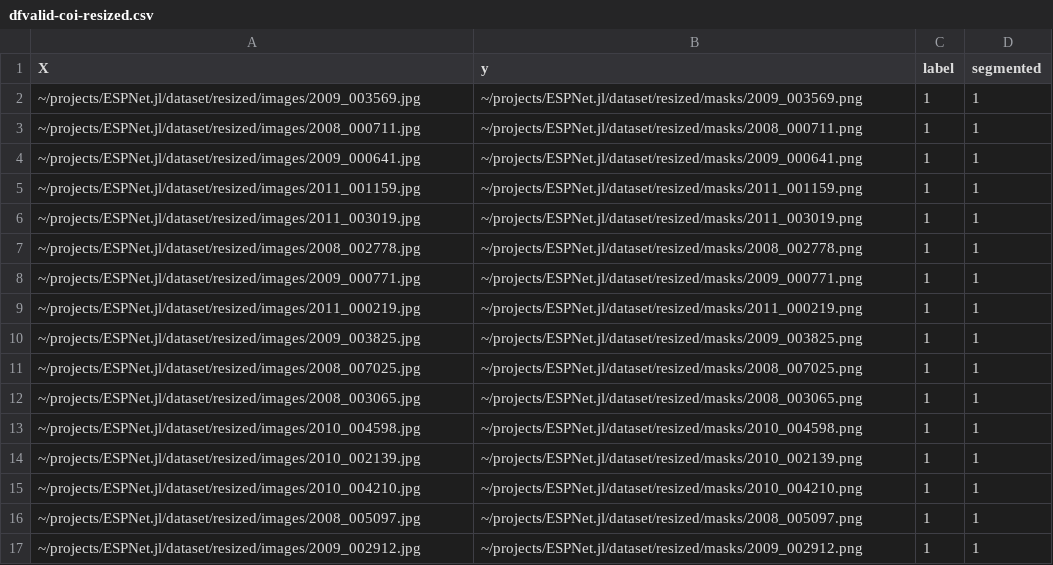
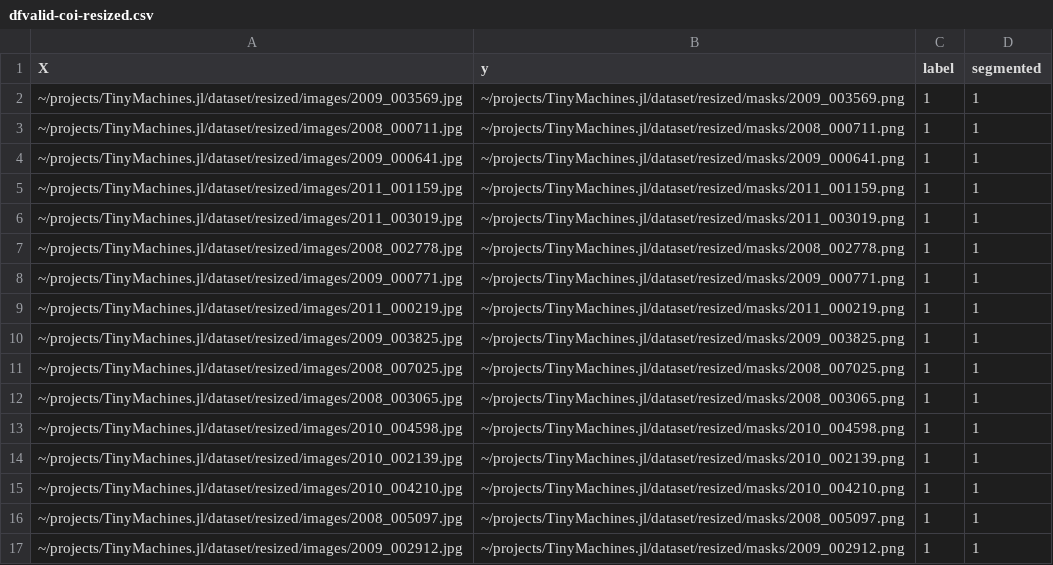
Before and after one commit to cirobr/TinyMachines.jl, a CSV file: dataset/dfvalid-coi-resized.csv, drawn as a sheet; only a part is shown; the diff covers the shown part only.

```diff
--- a/dataset/dfvalid-coi-resized.csv
+++ b/dataset/dfvalid-coi-resized.csv
@@ -1,17 +1,17 @@
 X,y,label,segmented
-~/projects/ESPNet.jl/dataset/resized/images/2009_003569.jpg,~/projects/ESPNet.jl/dataset/resized/masks/2009_003569.png,1,1
-~/projects/ESPNet.jl/dataset/resized/images/2008_000711.jpg,~/projects/ESPNet.jl/dataset/resized/masks/2008_000711.png,1,1
-~/projects/ESPNet.jl/dataset/resized/images/2009_000641.jpg,~/projects/ESPNet.jl/dataset/resized/masks/2009_000641.png,1,1
-~/projects/ESPNet.jl/dataset/resized/images/2011_001159.jpg,~/projects/ESPNet.jl/dataset/resized/masks/2011_001159.png,1,1
-~/projects/ESPNet.jl/dataset/resized/images/2011_003019.jpg,~/projects/ESPNet.jl/dataset/resized/masks/2011_003019.png,1,1
-~/projects/ESPNet.jl/dataset/resized/images/2008_002778.jpg,~/projects/ESPNet.jl/dataset/resized/masks/2008_002778.png,1,1
-~/projects/ESPNet.jl/dataset/resized/images/2009_000771.jpg,~/projects/ESPNet.jl/dataset/resized/masks/2009_000771.png,1,1
-~/projects/ESPNet.jl/dataset/resized/images/2011_000219.jpg,~/projects/ESPNet.jl/dataset/resized/masks/2011_000219.png,1,1
-~/projects/ESPNet.jl/dataset/resized/images/2009_003825.jpg,~/projects/ESPNet.jl/dataset/resized/masks/2009_003825.png,1,1
-~/projects/ESPNet.jl/dataset/resized/images/2008_007025.jpg,~/projects/ESPNet.jl/dataset/resized/masks/2008_007025.png,1,1
-~/projects/ESPNet.jl/dataset/resized/images/2008_003065.jpg,~/projects/ESPNet.jl/dataset/resized/masks/2008_003065.png,1,1
-~/projects/ESPNet.jl/dataset/resized/images/2010_004598.jpg,~/projects/ESPNet.jl/dataset/resized/masks/2010_004598.png,1,1
-~/projects/ESPNet.jl/dataset/resized/images/2010_002139.jpg,~/projects/ESPNet.jl/dataset/resized/masks/2010_002139.png,1,1
-~/projects/ESPNet.jl/dataset/resized/images/2010_004210.jpg,~/projects/ESPNet.jl/dataset/resized/masks/2010_004210.png,1,1
-~/projects/ESPNet.jl/dataset/resized/images/2008_005097.jpg,~/projects/ESPNet.jl/dataset/resized/masks/2008_005097.png,1,1
-~/projects/ESPNet.jl/dataset/resized/images/2009_002912.jpg,~/projects/ESPNet.jl/dataset/resized/masks/2009_002912.png,1,1
+~/projects/TinyMachines.jl/dataset/resized/images/2009_003569.jpg,~/projects/TinyMachines.jl/dataset/resized/masks/2009_003569.png,1,1
+~/projects/TinyMachines.jl/dataset/resized/images/2008_000711.jpg,~/projects/TinyMachines.jl/dataset/resized/masks/2008_000711.png,1,1
+~/projects/TinyMachines.jl/dataset/resized/images/2009_000641.jpg,~/projects/TinyMachines.jl/dataset/resized/masks/2009_000641.png,1,1
+~/projects/TinyMachines.jl/dataset/resized/images/2011_001159.jpg,~/projects/TinyMachines.jl/dataset/resized/masks/2011_001159.png,1,1
+~/projects/TinyMachines.jl/dataset/resized/images/2011_003019.jpg,~/projects/TinyMachines.jl/dataset/resized/masks/2011_003019.png,1,1
+~/projects/TinyMachines.jl/dataset/resized/images/2008_002778.jpg,~/projects/TinyMachines.jl/dataset/resized/masks/2008_002778.png,1,1
+~/projects/TinyMachines.jl/dataset/resized/images/2009_000771.jpg,~/projects/TinyMachines.jl/dataset/resized/masks/2009_000771.png,1,1
+~/projects/TinyMachines.jl/dataset/resized/images/2011_000219.jpg,~/projects/TinyMachines.jl/dataset/resized/masks/2011_000219.png,1,1
+~/projects/TinyMachines.jl/dataset/resized/images/2009_003825.jpg,~/projects/TinyMachines.jl/dataset/resized/masks/2009_003825.png,1,1
+~/projects/TinyMachines.jl/dataset/resized/images/2008_007025.jpg,~/projects/TinyMachines.jl/dataset/resized/masks/2008_007025.png,1,1
+~/projects/TinyMachines.jl/dataset/resized/images/2008_003065.jpg,~/projects/TinyMachines.jl/dataset/resized/masks/2008_003065.png,1,1
+~/projects/TinyMachines.jl/dataset/resized/images/2010_004598.jpg,~/projects/TinyMachines.jl/dataset/resized/masks/2010_004598.png,1,1
+~/projects/TinyMachines.jl/dataset/resized/images/2010_002139.jpg,~/projects/TinyMachines.jl/dataset/resized/masks/2010_002139.png,1,1
+~/projects/TinyMachines.jl/dataset/resized/images/2010_004210.jpg,~/projects/TinyMachines.jl/dataset/resized/masks/2010_004210.png,1,1
+~/projects/TinyMachines.jl/dataset/resized/images/2008_005097.jpg,~/projects/TinyMachines.jl/dataset/resized/masks/2008_005097.png,1,1
+~/projects/TinyMachines.jl/dataset/resized/images/2009_002912.jpg,~/projects/TinyMachines.jl/dataset/resized/masks/2009_002912.png,1,1
```
Also changed, not shown: 31 edited cells elsewhere in this file, dataset/dftest-coi-resized.csv, dataset/dftrain-coi-resized.csv, 3 other files.
